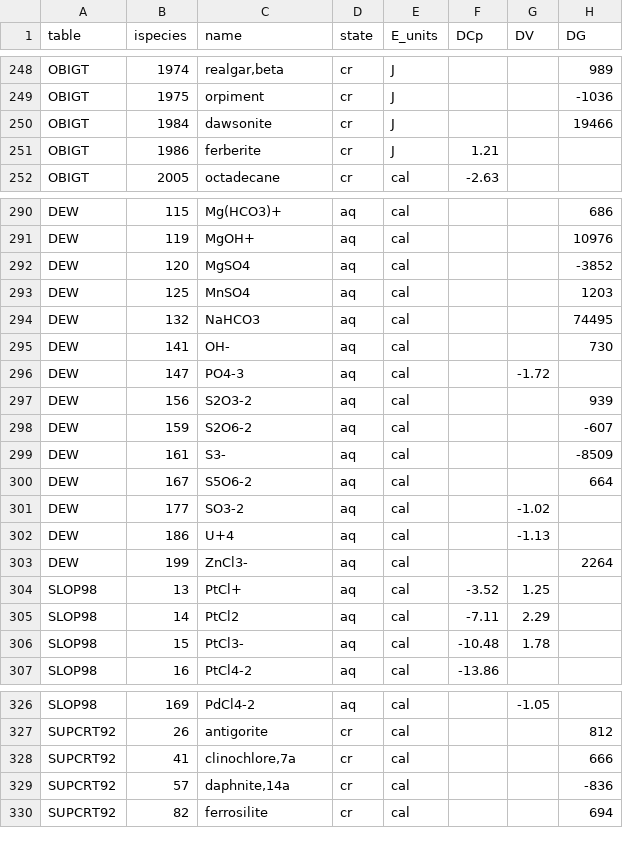
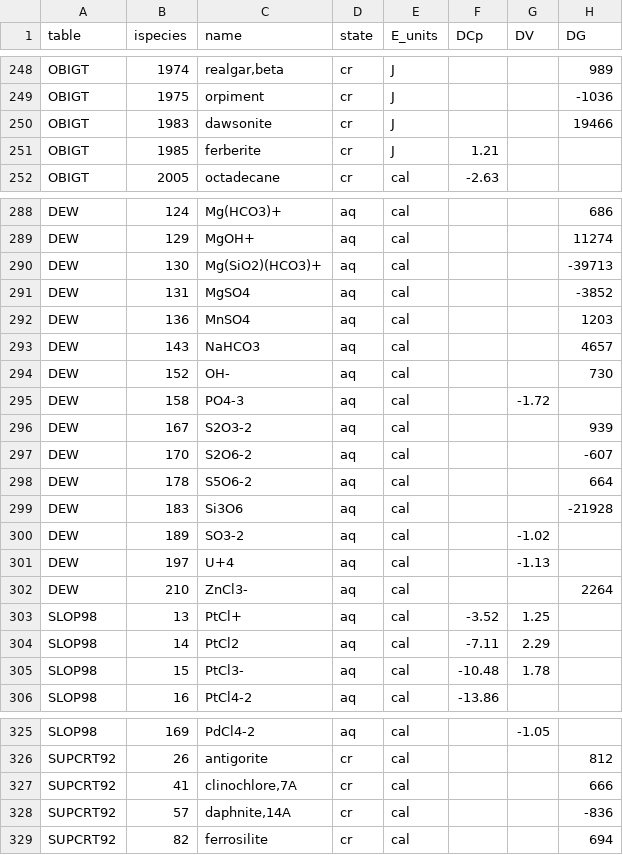
Before and after one commit to jedick/CHNOSZ, a CSV file: inst/extdata/adds/obigt_check.csv, drawn as a sheet; only a part is shown, gaps mark what is left out; the diff covers the shown part only.

```diff
--- a/inst/extdata/adds/obigt_check.csv
+++ b/inst/extdata/adds/obigt_check.csv
@@ -249,4 +249,4 @@
 "OBIGT",1975,"orpiment","cr","J",,,-1036
-"OBIGT",1984,"dawsonite","cr","J",,,19466
-"OBIGT",1986,"ferberite","cr","J",1.21,,
+"OBIGT",1983,"dawsonite","cr","J",,,19466
+"OBIGT",1985,"ferberite","cr","J",1.21,,
 "OBIGT",2005,"octadecane","cr","cal",-2.63,,
@@ -290,15 +288,16 @@
-"DEW",115,"Mg(HCO3)+","aq","cal",,,686
-"DEW",119,"MgOH+","aq","cal",,,10976
-"DEW",120,"MgSO4","aq","cal",,,-3852
-"DEW",125,"MnSO4","aq","cal",,,1203
-"DEW",132,"NaHCO3","aq","cal",,,74495
-"DEW",141,"OH-","aq","cal",,,730
-"DEW",147,"PO4-3","aq","cal",,-1.72,
-"DEW",156,"S2O3-2","aq","cal",,,939
-"DEW",159,"S2O6-2","aq","cal",,,-607
-"DEW",161,"S3-","aq","cal",,,-8509
-"DEW",167,"S5O6-2","aq","cal",,,664
-"DEW",177,"SO3-2","aq","cal",,-1.02,
-"DEW",186,"U+4","aq","cal",,-1.13,
-"DEW",199,"ZnCl3-","aq","cal",,,2264
+"DEW",124,"Mg(HCO3)+","aq","cal",,,686
+"DEW",129,"MgOH+","aq","cal",,,11274
+"DEW",130,"Mg(SiO2)(HCO3)+","aq","cal",,,-39713
+"DEW",131,"MgSO4","aq","cal",,,-3852
+"DEW",136,"MnSO4","aq","cal",,,1203
+"DEW",143,"NaHCO3","aq","cal",,,4657
+"DEW",152,"OH-","aq","cal",,,730
+"DEW",158,"PO4-3","aq","cal",,-1.72,
+"DEW",167,"S2O3-2","aq","cal",,,939
+"DEW",170,"S2O6-2","aq","cal",,,-607
+"DEW",178,"S5O6-2","aq","cal",,,664
+"DEW",183,"Si3O6","aq","cal",,,-21928
+"DEW",189,"SO3-2","aq","cal",,-1.02,
+"DEW",197,"U+4","aq","cal",,-1.13,
+"DEW",210,"ZnCl3-","aq","cal",,,2264
 "SLOP98",13,"PtCl+","aq","cal",-3.52,1.25,
@@ -327,4 +326,4 @@
 "SUPCRT92",26,"antigorite","cr","cal",,,812
-"SUPCRT92",41,"clinochlore,7a","cr","cal",,,666
-"SUPCRT92",57,"daphnite,14a","cr","cal",,,-836
+"SUPCRT92",41,"clinochlore,7A","cr","cal",,,666
+"SUPCRT92",57,"daphnite,14A","cr","cal",,,-836
 "SUPCRT92",82,"ferrosilite","cr","cal",,,694
```
Also changed, not shown: 4 added rows, 6 removed rows and 23 edited cells elsewhere in this file, inst/extdata/OBIGT/DEW_aq.csv, 3 other files.
